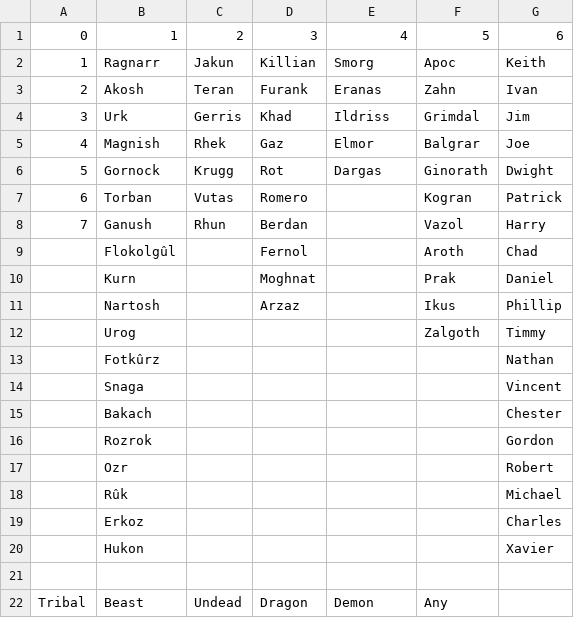
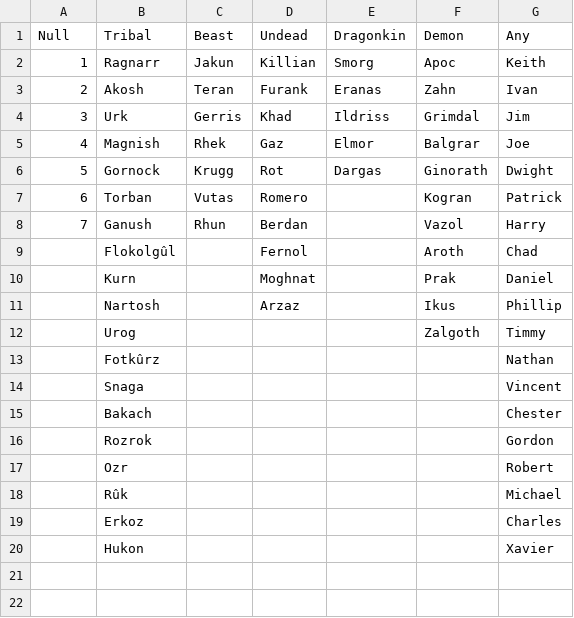
Before and after one commit to jderanek/TeamBesterestRepo, a CSV file: TeamBesterestGame/Assets/Resources/NamesWIP - Sheet1.csv, drawn as a sheet.

```diff
--- a/TeamBesterestGame/Assets/Resources/NamesWIP - Sheet1.csv
+++ b/TeamBesterestGame/Assets/Resources/NamesWIP - Sheet1.csv
@@ -1,2 +1,2 @@
-0,1,2,3,4,5,6
+Null,Tribal,Beast,Undead,Dragonkin,Demon,Any
 1,Ragnarr,Jakun,Killian,Smorg,Apoc,Keith
@@ -20,3 +20 @@
 ,Hukon,,,,,Xavier
-,,,,,,
-Tribal,Beast,Undead,Dragon,Demon,Any,
```
Also changed, not shown: 28 other files.
